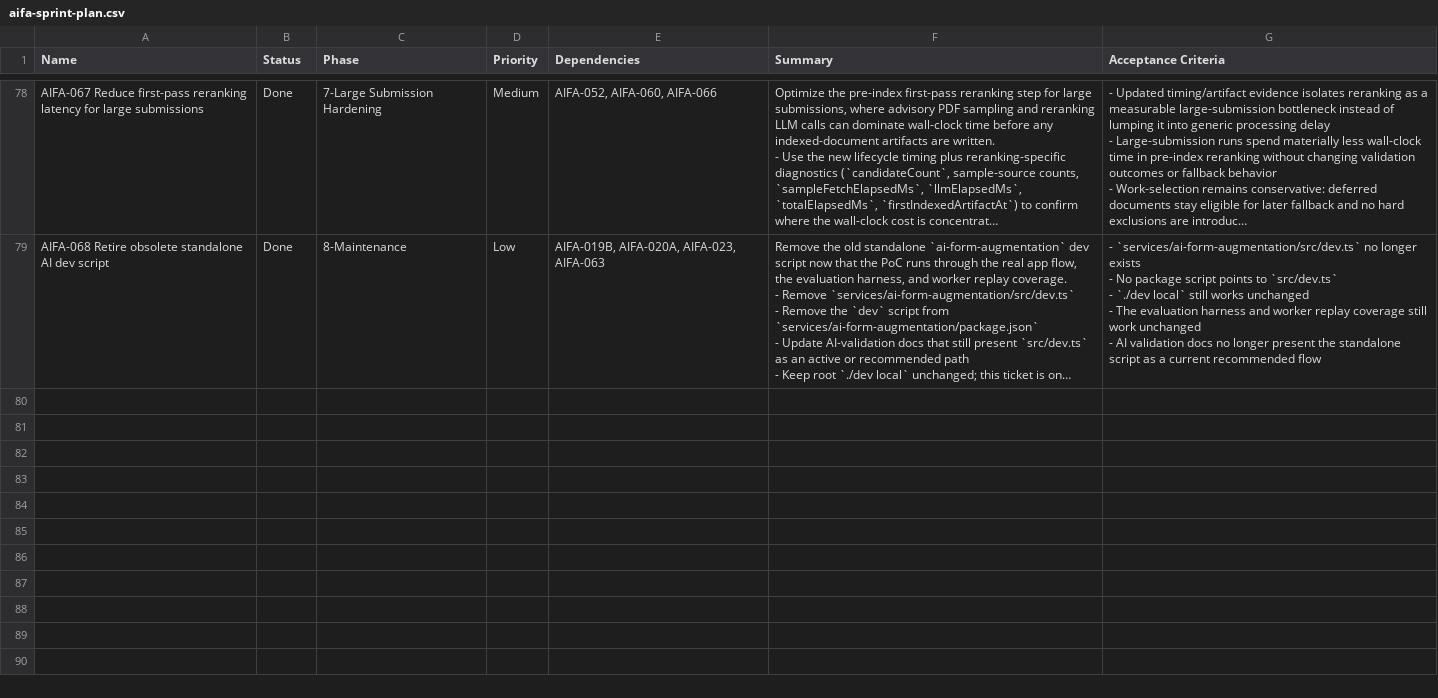
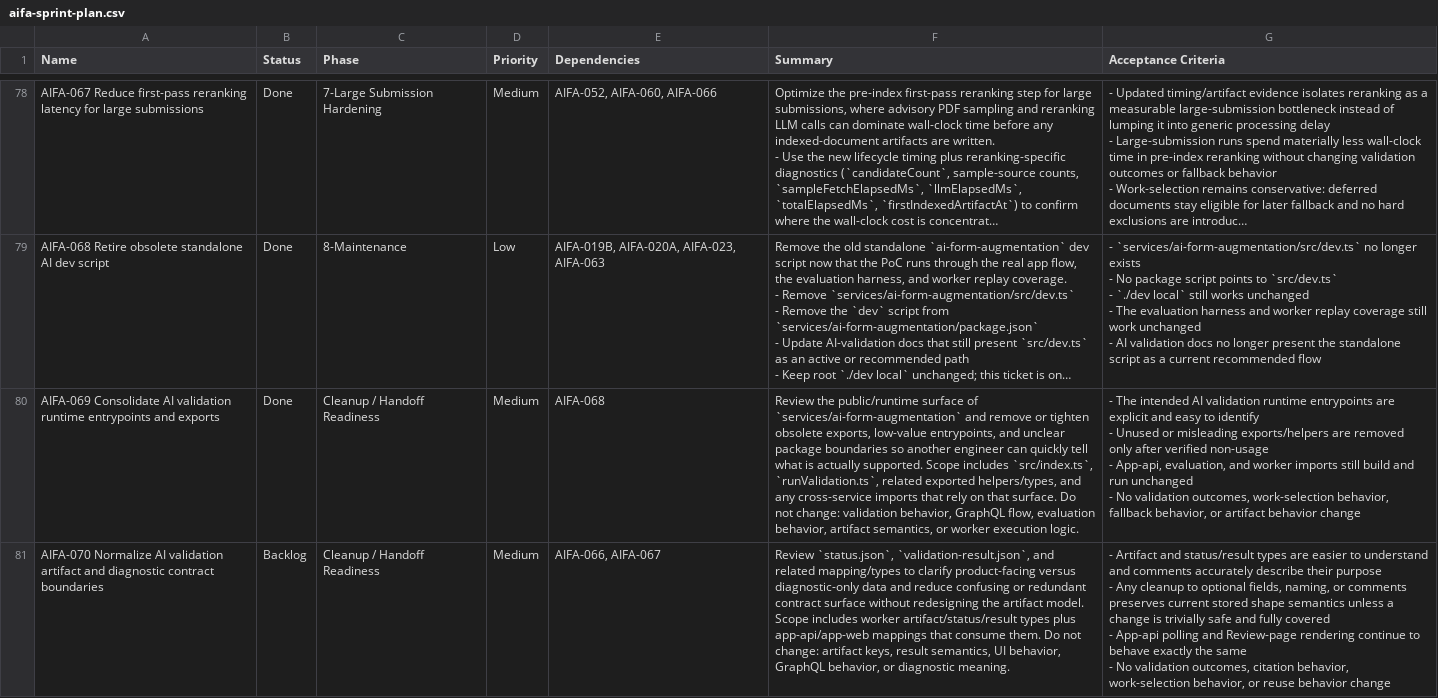
Before and after one commit to Enterprise-CMCS/managed-care-review, a CSV file: docs/technical-design/aifa-sprint-plan.csv, drawn as a sheet; only a part is shown, gaps mark what is left out; long unchanged cells end in …; ↵ is a line break in a cell; the diff covers the shown part only; the diff names each change by its address in the sheet, - before the commit and + after, or states it on an @@ line.

Commit message:
AIFA-069: Consolidate AI validation runtime entrypoints and exports

```diff
--- a/docs/technical-design/aifa-sprint-plan.csv
+++ b/docs/technical-design/aifa-sprint-plan.csv
+row 80: AIFA-069 Consolidate AI validation runtime entrypoints and exports | Done | Cleanup / Handoff Readiness | Medium | AIFA-068 | Review the public/runtime surface of `services/ai-form-augmentation` and remove or tighten obsolete exports, low-value entrypoints, and unclear package boundaries so another engineer can quickly tell what is actually supported. Scope includes `src/index.ts`, `runValidation.ts`, related exported helpers/types, and any cross-service imports that rely on that surface. Do not change: validation behavior, GraphQL flow, evaluation behavior, artifact semantics, or worker execution logic. | - The intended AI validation runtime entrypoints are explicit and easy to identify ↵ - Unused or misleading exports/helpers are removed only after verified non-usage ↵ - App-api, evaluation, and worker imports still build and run unchanged ↵ - No validation outcomes, work-selection behavior, fallback behavior, or artifact behavior change
+row 81: AIFA-070 Normalize AI validation artifact and diagnostic contract boundaries | Backlog | Cleanup / Handoff Readiness | Medium | AIFA-066, AIFA-067 | Review `status.json`, `validation-result.json`, and related mapping/types to clarify product-facing versus diagnostic-only data and reduce confusing or redundant contract surface without redesigning the artifact model. Scope includes worker artifact/status/result types plus app-api/app-web mappings that consume them. Do not change: artifact keys, result semantics, UI behavior, GraphQL behavior, or diagnostic meaning. | - Artifact and status/result types are easier to understand and comments accurately describe their purpose ↵ - Any cleanup to optional fields, naming, or comments preserves current stored shape semantics unless a change is trivially safe and fully covered ↵ - App-api polling and Review-page rendering continue to behave exactly the same ↵ - No validation outcomes, citation behavior, work-selection behavior, or reuse behavior change
```
Also changed, not shown: 3 added rows elsewhere in this file, 7 other files.
